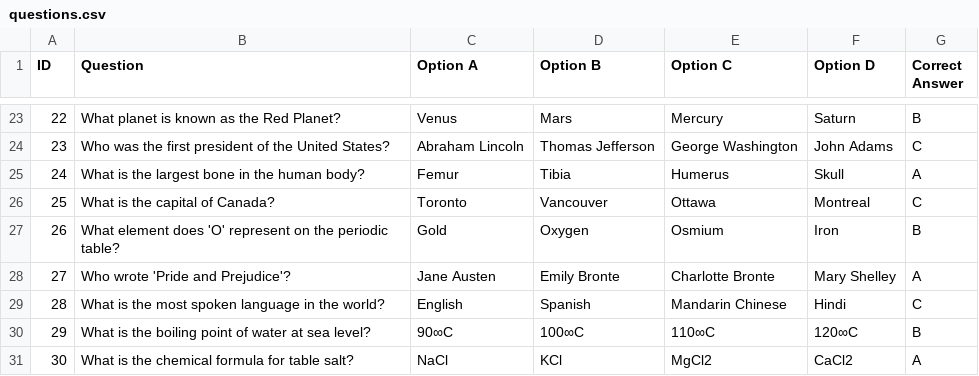
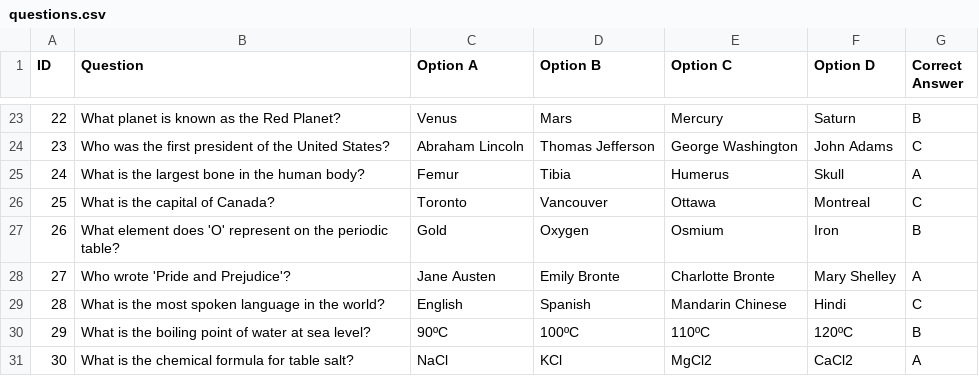
Before and after one commit to r1shi-j/Tkinterpy-MCQ, a CSV file: questions.csv, drawn as a sheet; only a part is shown, gaps mark what is left out.

```diff
--- a/questions.csv
+++ b/questions.csv
@@ -29,3 +29,3 @@ ID,Question,Option A,Option B,Option C,Option D,Correct Answer
 28,What is the most spoken language in the world?,English,Spanish,Mandarin Chinese,Hindi,C
-29,What is the boiling point of water at sea level?,90∞C,100∞C,110∞C,120∞C,B
+29,What is the boiling point of water at sea level?,90ºC,100ºC,110ºC,120ºC,B
 30,What is the chemical formula for table salt?,NaCl,KCl,MgCl2,CaCl2,A
```
Also changed, not shown: 3 other files.
